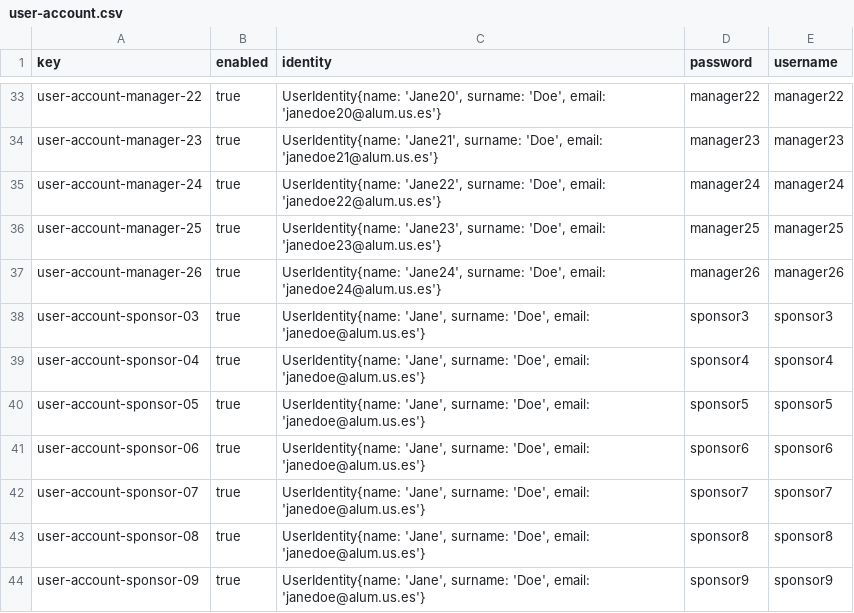
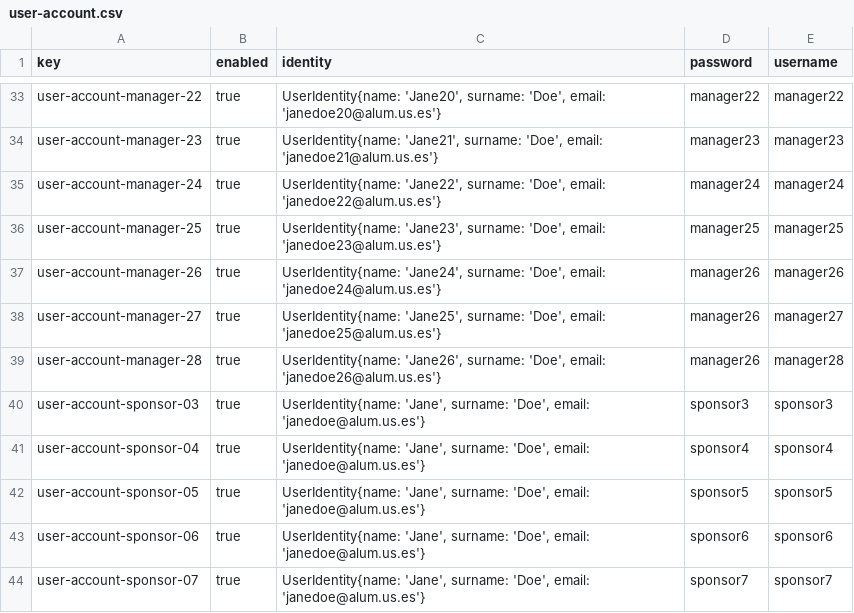
Before and after one commit to dedece65/Acme-SF-D01, a CSV file: src/main/webapp/WEB-INF/resources/sample-data/user-account.csv, drawn as a sheet; only a part is shown, gaps mark what is left out; the shorter side is filled out with more unchanged rows; the diff names each change by its address in the sheet, - before the commit and + after, or states it on an @@ line.

```diff
--- a/src/main/webapp/WEB-INF/resources/sample-data/user-account.csv
+++ b/src/main/webapp/WEB-INF/resources/sample-data/user-account.csv
+row 38: user-account-manager-27 | true | UserIdentity{name: 'Jane25', surname: 'Doe', email: 'janedoe25@alum.us.es'} | manager26 | manager27
+row 39: user-account-manager-28 | true | UserIdentity{name: 'Jane26', surname: 'Doe', email: 'janedoe26@alum.us.es'} | manager26 | manager28
```
Also changed, not shown: src/main/webapp/WEB-INF/resources/sample-data/manager.csv.
